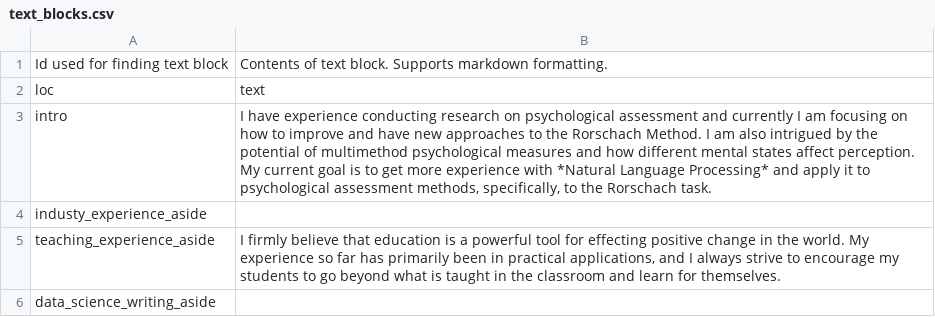
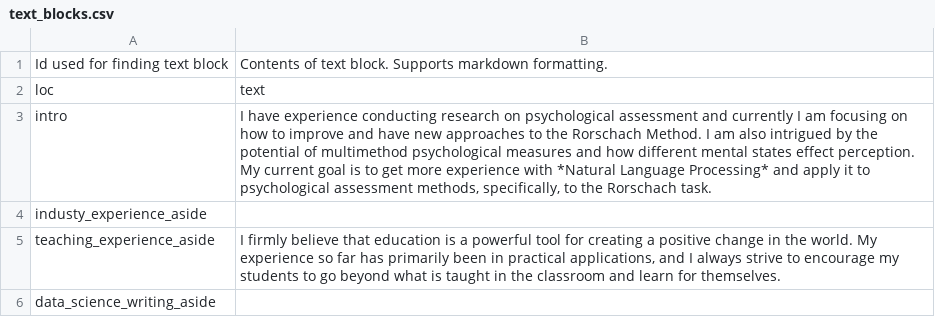
Before and after one commit to ruampimentel/Pimentel_CV, a CSV file: data/text_blocks.csv, drawn as a sheet.

```diff
--- a/data/text_blocks.csv
+++ b/data/text_blocks.csv
@@ -2,7 +2,7 @@
 loc,text
-intro,"I have experience conducting research on psychological assessment and currently I am focusing on how to improve and have new approaches to the Rorschach Method. I am also intrigued by the potential of multimethod psychological measures and how different mental states affect perception.
-
-My current goal is to get more experience with *Natural Language Processing* and apply it to psychological assessment methods, specifically, to the Rorschach task."
+intro,"I have experience conducting research on psychological assessment and currently I am focusing on how to improve and have new approaches to the Rorschach Method. I am also intrigued by the potential of multimethod psychological measures and how different mental states effect perception.
+
+My current goal is to get more experience with *Natural Language Processing* and apply it to psychological assessment methods, specifically, to the Rorschach task."
 industy_experience_aside,
-teaching_experience_aside,"I firmly believe that education is a powerful tool for effecting positive change in the world. My experience so far has primarily been in practical applications, and I always strive to encourage my students to go beyond what is taught in the classroom and learn for themselves."
+teaching_experience_aside,"I firmly believe that education is a powerful tool for creating a positive change in the world. My experience so far has primarily been in practical applications, and I always strive to encourage my students to go beyond what is taught in the classroom and learn for themselves."
 data_science_writing_aside,
```
Also changed, not shown: 2 other files.
